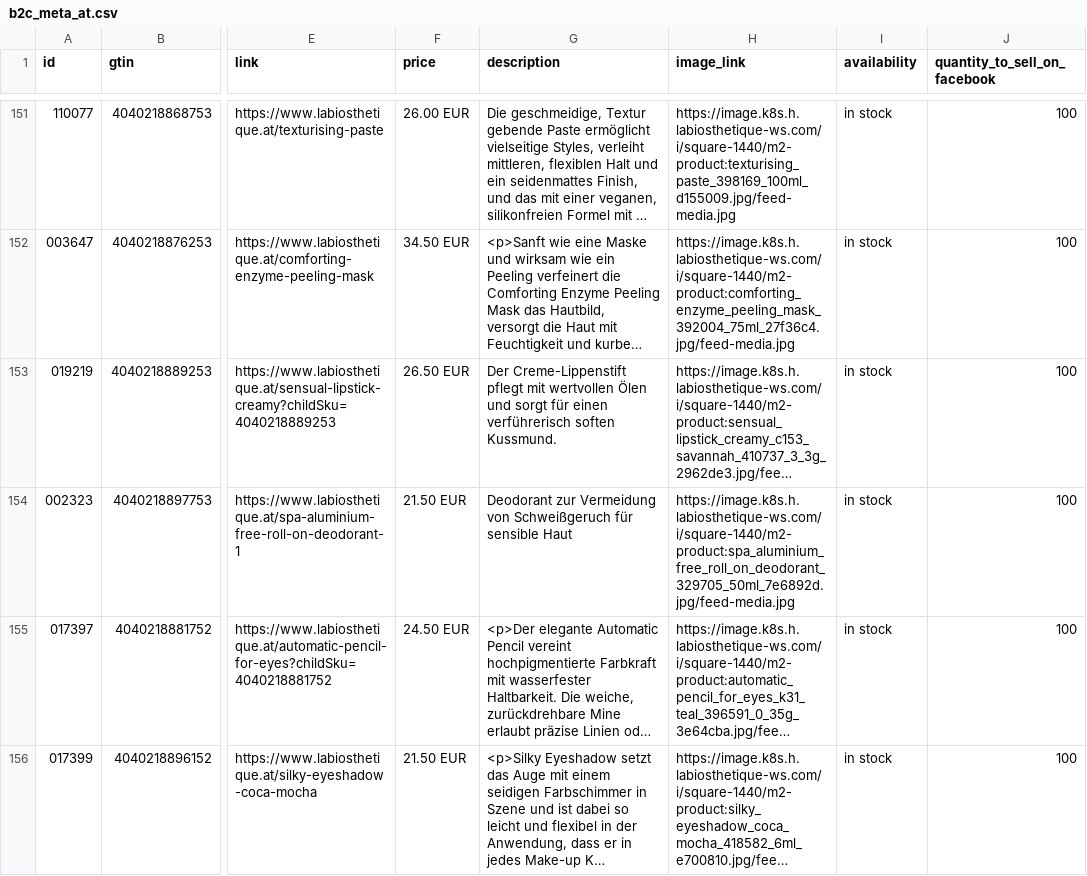
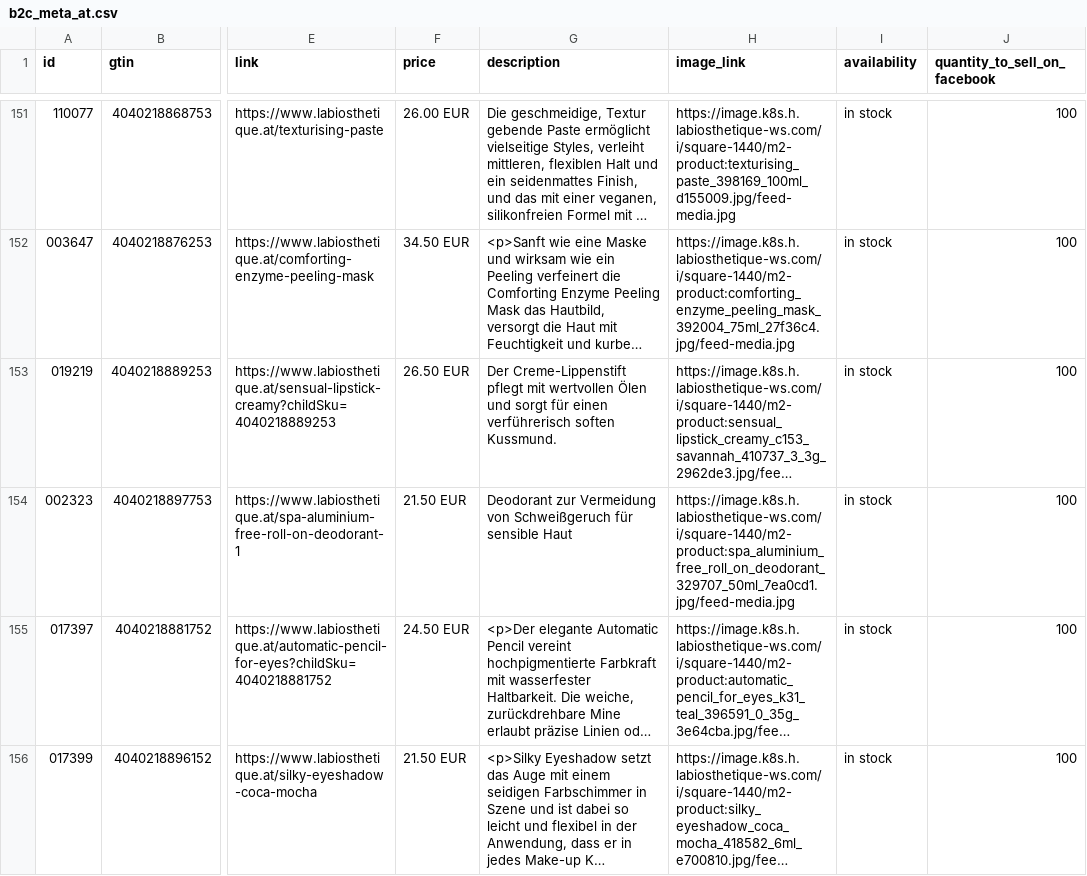
Before and after one commit to labiosthetique/public-csv, a CSV file: feed/b2c_meta_at.csv, drawn as a sheet; only a part is shown, gaps mark what is left out; long unchanged cells end in …; the diff names each change by its address in the sheet, - before the commit and + after, or states it on an @@ line.

```diff
--- a/feed/b2c_meta_at.csv
+++ b/feed/b2c_meta_at.csv
-H154 (image_link): https://image.k8s.h.labiosthetique-ws.com/i/square-1440/m2-product:spa_aluminium_free_roll_on_deodorant_329705_50ml_7e6892d.jpg/feed-media.jpg
+H154 (image_link): https://image.k8s.h.labiosthetique-ws.com/i/square-1440/m2-product:spa_aluminium_free_roll_on_deodorant_329707_50ml_7ea0cd1.jpg/feed-media.jpg
```
Also changed, not shown: feed/b2c_meta_at_ovr_at.csv, feed/b2c_meta_de.csv, 46 other files.
